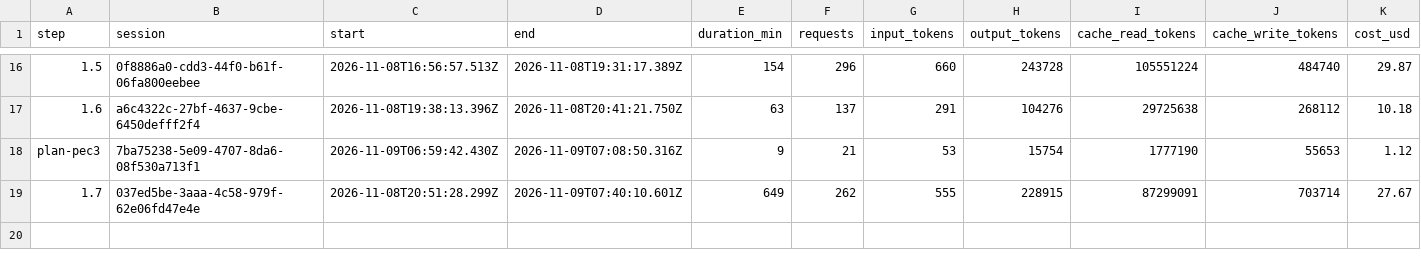
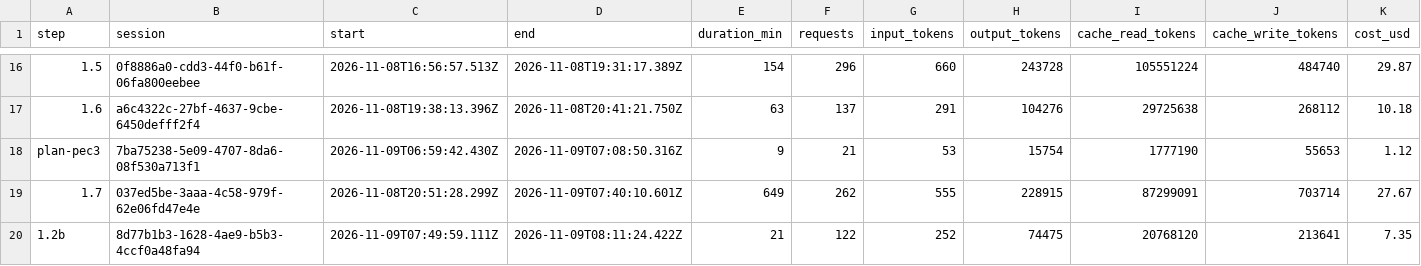
Before and after one commit to PeHachePe/tutoria, a CSV file: docs/bitacora/metricas.csv, drawn as a sheet; only a part is shown, gaps mark what is left out; rows hold the shown columns only; the diff names each change by its address in the sheet, - before the commit and + after, or states it on an @@ line.

Commit message:
docs: close step 1.2b with decision D-034 (step 1.2b)
Step 1.2b polishes the student's catalog at the author's request,
before handing in PEC2 again with the code.

- D-034: titled class sessions (class_session), "submitted" rules the
  folding, and the card with where to pick up.
- Plan: 11 entities in 2.3, the catalog in 2.2, the services table in
  4.2, the new step 1.2b and the session titles in the assignment
  editor (4.3).
- Cards 02 (catalog) and 03 (workspace).
- PENDIENTES: class_session in the schema and Supabase listAssigned
  (2.1, 2.2), the assignment editor (4.3) and the idea of a date per
  session (4.4); the catalog row of step 1.6 is done. E2E-PENDIENTES:
  the checks of the step.
- Logbook, registry row, metrics and screenshots of the catalog.

```diff
--- a/docs/bitacora/metricas.csv
+++ b/docs/bitacora/metricas.csv
+row 20: 1.2b | 8d77b1b3-1628-4ae9-b5b3-4ccf0a48fa94 | 2026-11-09T07:49:59.111Z | 2026-11-09T08:11:24.422Z | 21 | 122 | 252 | 74475 | 20768120 | 213641 | 7.35
```
Also changed, not shown: 11 other files.
